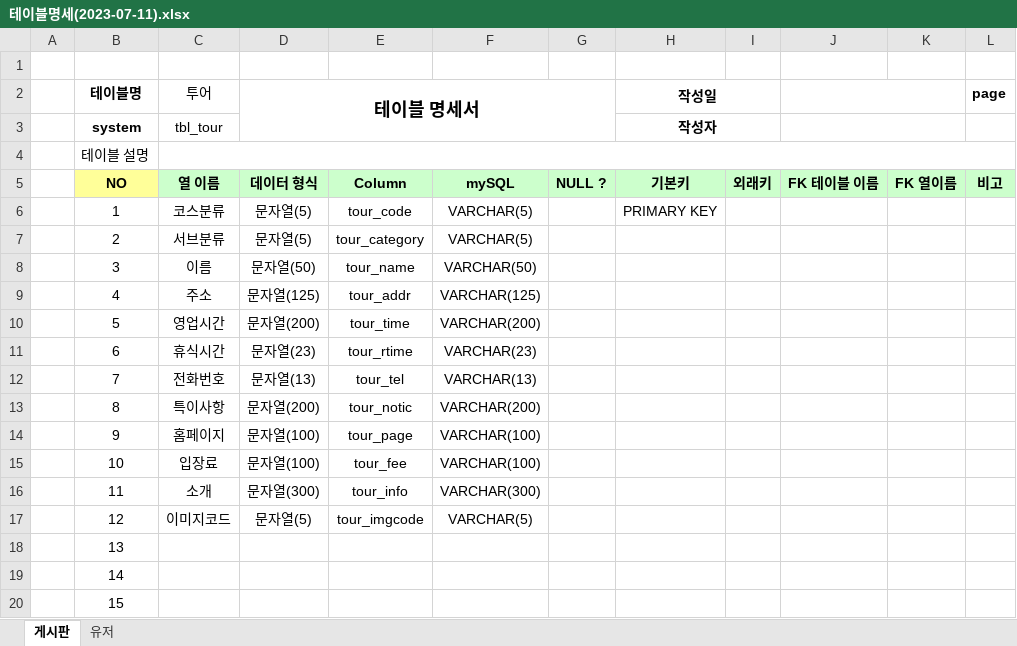
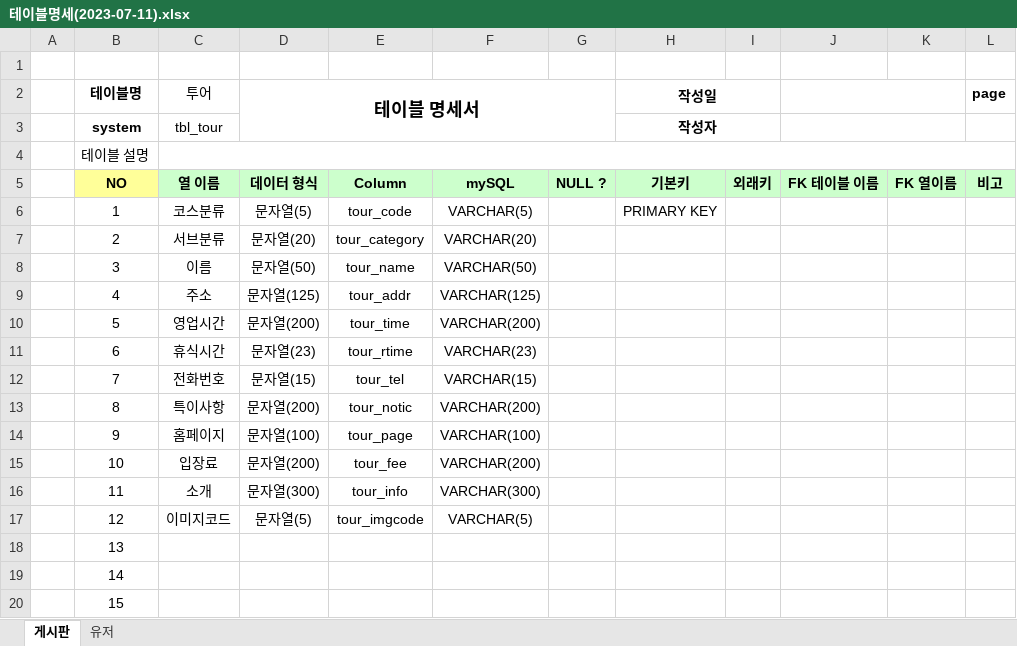
Before and after one commit to A-DDONG/damples_spring, an Excel workbook: dbms/테이블명세(2023-07-11).xlsx, sheet 게시판, drawn as a sheet; only a part is shown; values as stored, in another font and other column widths than the file's, no borders; the diff names each change by its address in the sheet, - before the commit and + after, or states it on an @@ line.

```diff
--- a/dbms/테이블명세(2023-07-11).xlsx (sheet 게시판)
+++ b/dbms/테이블명세(2023-07-11).xlsx (sheet 게시판)
-D7 (테이블 명세서): 문자열(5)
+D7 (테이블 명세서): 문자열(20)
-F7: VARCHAR(5)
+F7: VARCHAR(20)
-D12 (테이블 명세서): 문자열(13)
+D12 (테이블 명세서): 문자열(15)
-F12: VARCHAR(13)
+F12: VARCHAR(15)
-D15 (테이블 명세서): 문자열(100)
+D15 (테이블 명세서): 문자열(200)
-F15: VARCHAR(100)
+F15: VARCHAR(200)
```
Also changed, not shown: 22 other files.
